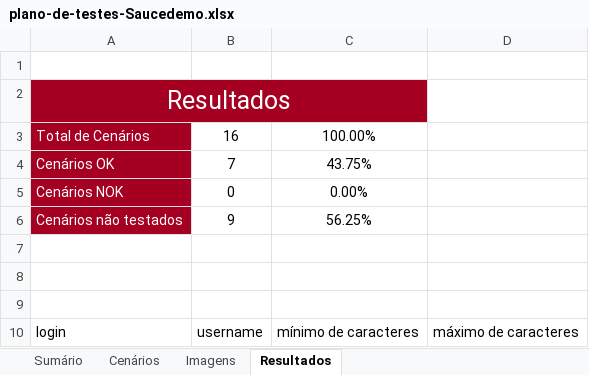
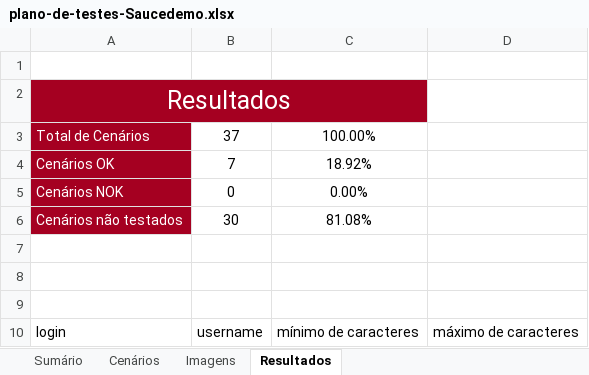
Before and after one commit to patricia-campos/selenium-saucedemo, an Excel workbook: plano-de-testes-Saucedemo.xlsx, sheet Resultados, drawn as a sheet; only a part is shown; values as stored, in another font and other column widths than the file's, no borders; the diff covers the shown part only; the diff names each change by its address in the sheet, - before the commit and + after, or states it on an @@ line.

```diff
--- a/plano-de-testes-Saucedemo.xlsx (sheet Resultados)
+++ b/plano-de-testes-Saucedemo.xlsx (sheet Resultados)
-B3: 16
+B3: 37
-C4: 43.75%
+C4: 18.92%
-B6: 9
+B6: 30
-C6: 56.25%
+C6: 81.08%
```
Also changed, not shown: 22 added rows elsewhere in this sheet, sheet Cenários, sheet Sumário, charts or pictures.
